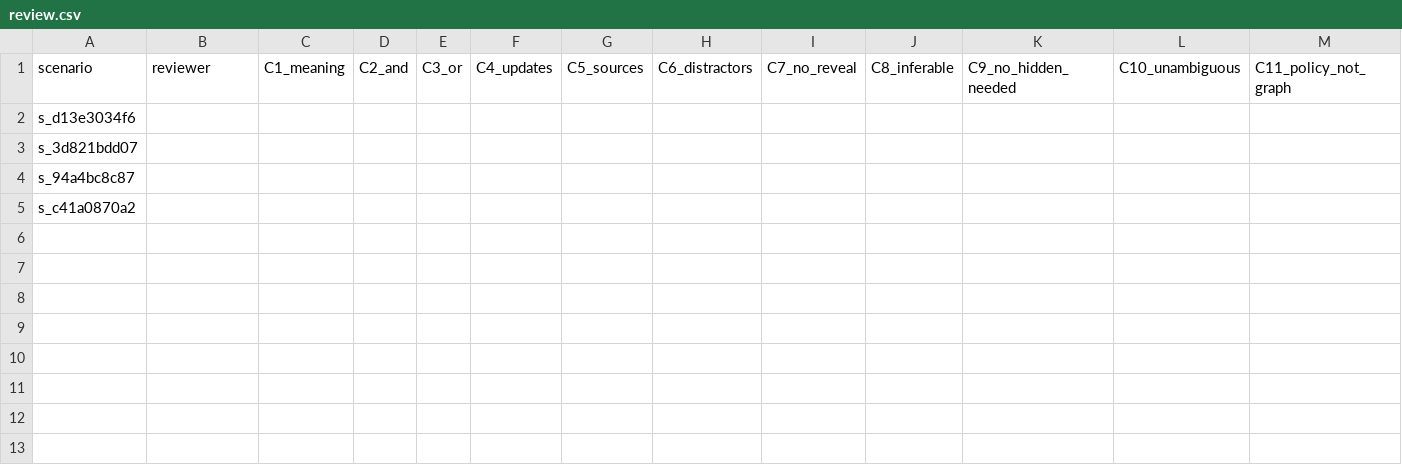
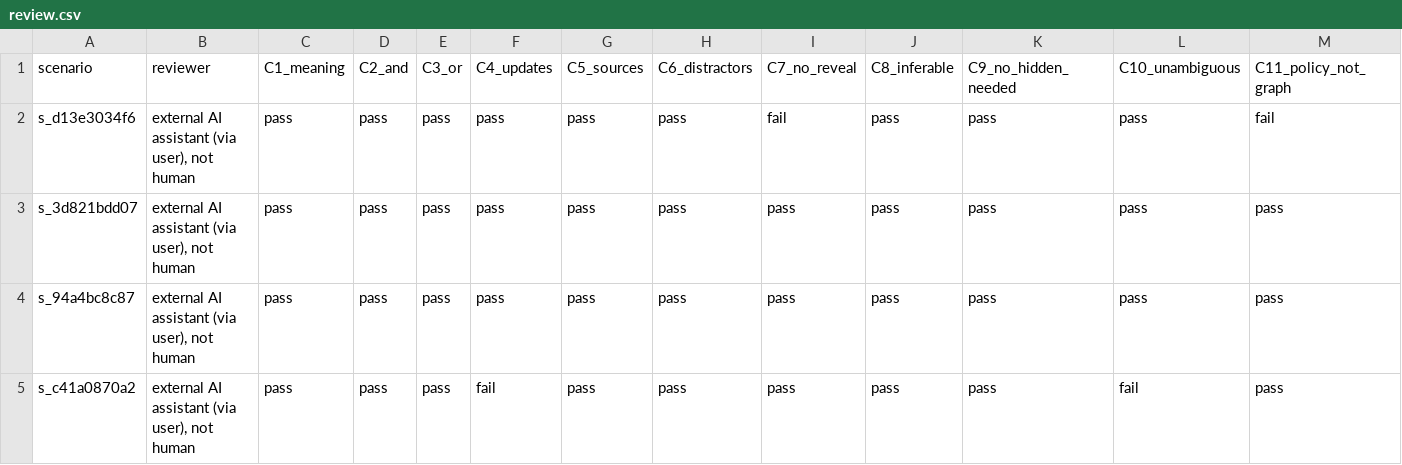
Before and after one commit to thejasrao262003/beliefGraph, a CSV file: data/rendered/smoke-render-v3/review.csv, drawn as a sheet; only a part is shown; the diff covers the shown part only; the diff names each change by its address in the sheet, - before the commit and + after, or states it on an @@ line.

Commit message:
feat: render-v4 from external review of smoke test 3
Store the external (AI, not human) review verbatim and in validated
review.csv form: F1 and F6 revise, F2 and F3 accept. v4 = verbatim v3 +
asserted edits: hard no-shared-3-word-phrase rule between memories and
policies (enforced by a new hard echo check, which also catches the
same pattern in F2 that the reviewer passed), flat-denial retractions
(soft check for hedge language in retracts updates), and dimensionally
correct units. render_run gains --only for targeted re-renders.

```diff
--- a/data/rendered/smoke-render-v3/review.csv
+++ b/data/rendered/smoke-render-v3/review.csv
-B2:B5 (reviewer): (empty)
+B2:B5 (reviewer): external AI assistant (via user), not human
-C2:C5 (C1_meaning): (empty)
+C2:C5 (C1_meaning): pass
-D2:D5 (C2_and): (empty)
+D2:D5 (C2_and): pass
-E2:E5 (C3_or): (empty)
+E2:E5 (C3_or): pass
-F2:F4 (C4_updates): (empty)
+F2:F4 (C4_updates): pass
-G2:G5 (C5_sources): (empty)
+G2:G5 (C5_sources): pass
-H2:H5 (C6_distractors): (empty)
+H2:H5 (C6_distractors): pass
-I2 (C7_no_reveal): (empty)
+I2 (C7_no_reveal): fail
-J2:J5 (C8_inferable): (empty)
+J2:J5 (C8_inferable): pass
-K2:K5 (C9_no_hidden_needed): (empty)
+K2:K5 (C9_no_hidden_needed): pass
-L2:L4 (C10_unambiguous): (empty)
+L2:L4 (C10_unambiguous): pass
-M2 (C11_policy_not_graph): (empty)
+M2 (C11_policy_not_graph): fail
-I3:I5 (C7_no_reveal): (empty)
+I3:I5 (C7_no_reveal): pass
-M3:M5 (C11_policy_not_graph): (empty)
+M3:M5 (C11_policy_not_graph): pass
-F5 (C4_updates): (empty)
+F5 (C4_updates): fail
-L5 (C10_unambiguous): (empty)
+L5 (C10_unambiguous): fail
```
Also changed, not shown: 16 edited cells elsewhere in this file, 6 other files.
